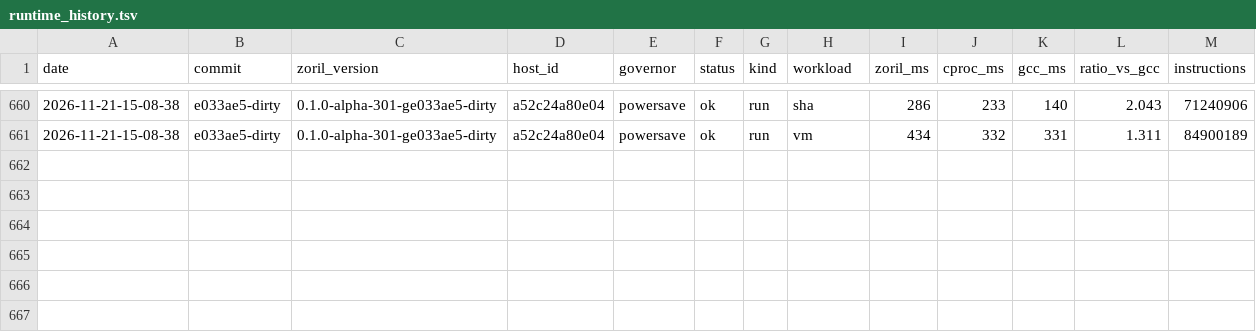
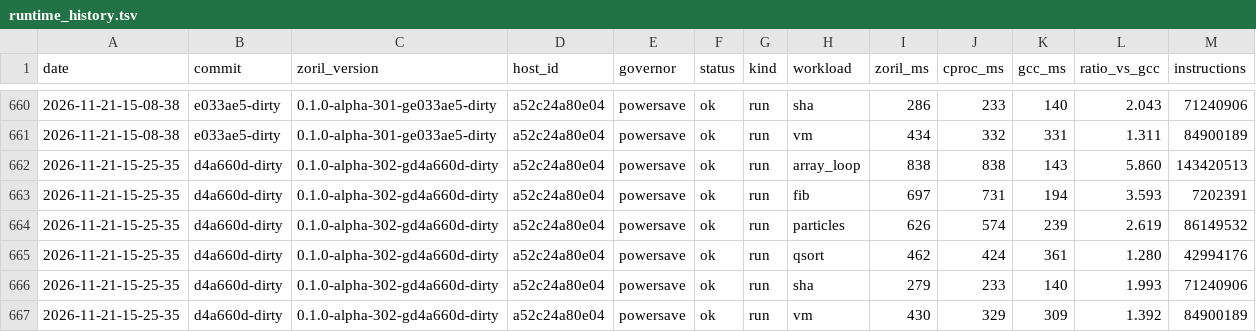
Before and after one commit to engenforge/zoril, a TSV file: runtime_history.tsv, drawn as a sheet; only a part is shown, gaps mark what is left out.

Commit message:
a52c24a80e04 d4a660d-dirty: runtime

```diff
--- a/runtime_history.tsv
+++ b/runtime_history.tsv
@@ -661 +661,7 @@ date	commit	zoril_version	host_id	governor	status	kind	workload	zoril_ms	cproc_m
 2026-11-21-15-08-38	e033ae5-dirty	0.1.0-alpha-301-ge033ae5-dirty	a52c24a80e04	powersave	ok	run	vm	434	332	331	1.311	84900189
+2026-11-21-15-25-35	d4a660d-dirty	0.1.0-alpha-302-gd4a660d-dirty	a52c24a80e04	powersave	ok	run	array_loop	838	838	143	5.860	143420513
+2026-11-21-15-25-35	d4a660d-dirty	0.1.0-alpha-302-gd4a660d-dirty	a52c24a80e04	powersave	ok	run	fib	697	731	194	3.593	7202391
+2026-11-21-15-25-35	d4a660d-dirty	0.1.0-alpha-302-gd4a660d-dirty	a52c24a80e04	powersave	ok	run	particles	626	574	239	2.619	86149532
+2026-11-21-15-25-35	d4a660d-dirty	0.1.0-alpha-302-gd4a660d-dirty	a52c24a80e04	powersave	ok	run	qsort	462	424	361	1.280	42994176
+2026-11-21-15-25-35	d4a660d-dirty	0.1.0-alpha-302-gd4a660d-dirty	a52c24a80e04	powersave	ok	run	sha	279	233	140	1.993	71240906
+2026-11-21-15-25-35	d4a660d-dirty	0.1.0-alpha-302-gd4a660d-dirty	a52c24a80e04	powersave	ok	run	vm	430	329	309	1.392	84900189
```
